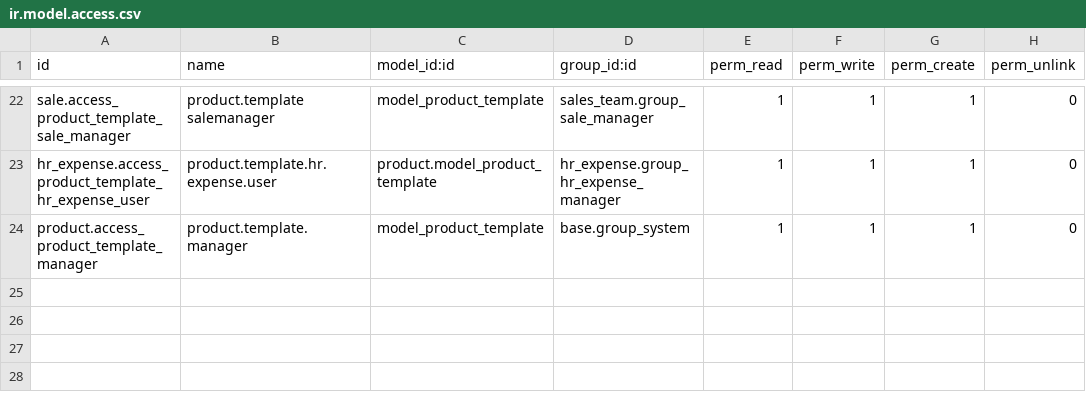
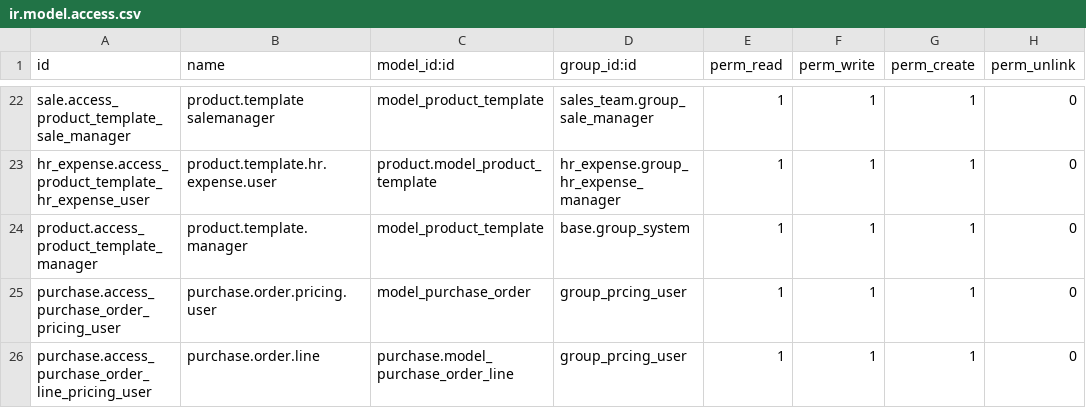
Before and after one commit to alyelnemr/Acs-17, a CSV file: eit_freight_pricing/security/ir.model.access.csv, drawn as a sheet; only a part is shown, gaps mark what is left out.

Commit message:
pricing update

```diff
--- a/eit_freight_pricing/security/ir.model.access.csv
+++ b/eit_freight_pricing/security/ir.model.access.csv
@@ -24 +24,3 @@ hr_expense.access_product_template_hr_expense_user,product.template.hr.expense.u
 product.access_product_template_manager,product.template.manager,model_product_template,base.group_system,1,1,1,0
+purchase.access_purchase_order_pricing_user,purchase.order.pricing.user,model_purchase_order,group_prcing_user,1,1,1,0
+purchase.access_purchase_order_line_pricing_user,purchase.order.line,purchase.model_purchase_order_line,group_prcing_user,1,1,1,0
```
Also changed, not shown: 2 other files.
